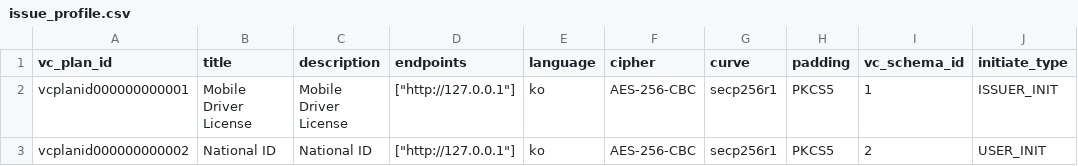
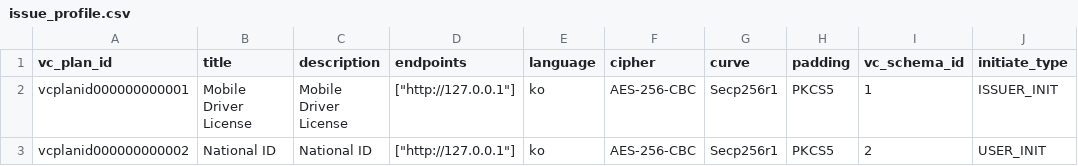
Before and after one commit to OmniOneID/did-issuer-server, a CSV file: source/did-issuer-server/src/main/resources/db/changelog/data/issue_profile.csv, drawn as a sheet; only a part is shown; the diff names each change by its address in the sheet, - before the commit and + after, or states it on an @@ line.

Commit message:
fix(frontend): Modify ReqE2E Curve Data
- secp256r1 -> Secp256r1

```diff
--- a/source/did-issuer-server/src/main/resources/db/changelog/data/issue_profile.csv
+++ b/source/did-issuer-server/src/main/resources/db/changelog/data/issue_profile.csv
-G2:G3 (curve): secp256r1
+G2:G3 (curve): Secp256r1
```
Also changed, not shown: 2 other files.
